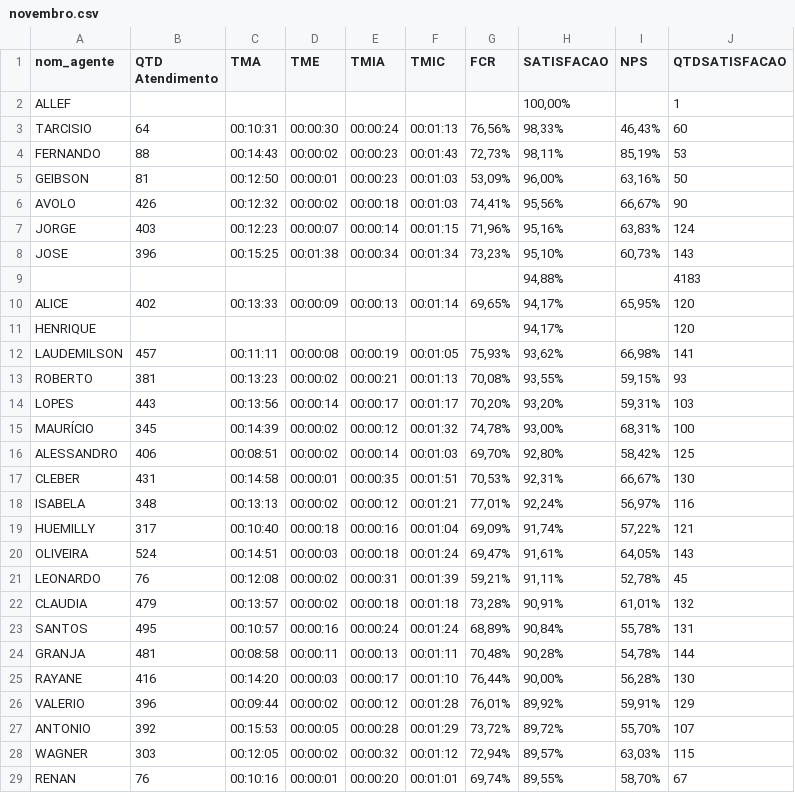
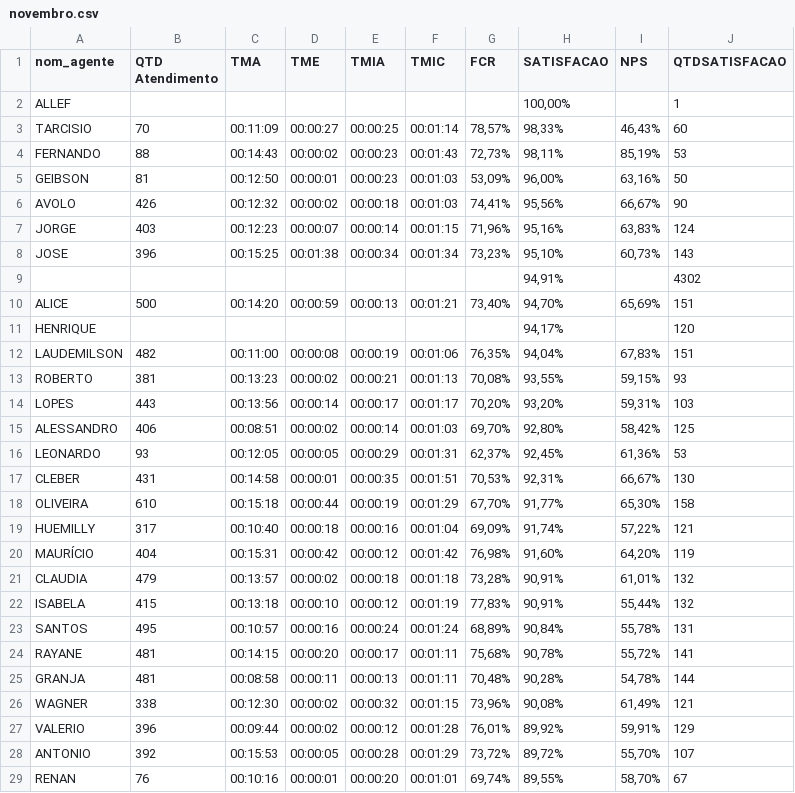
Before and after one commit to viniciossilvaoriginal2025-png/dashboard-atel, a CSV file: data/novembro.csv, drawn as a sheet; only a part is shown; the diff covers the shown part only.

Commit message:
Add files via upload

```diff
--- a/data/novembro.csv
+++ b/data/novembro.csv
@@ -2,3 +2,3 @@
 ALLEF,,,,,,,"100,00%",,1
-TARCISIO,64,00:10:31,00:00:30,00:00:24,00:01:13,"76,56%","98,33%","46,43%",60
+TARCISIO,70,00:11:09,00:00:27,00:00:25,00:01:14,"78,57%","98,33%","46,43%",60
 FERNANDO,88,00:14:43,00:00:02,00:00:23,00:01:43,"72,73%","98,11%","85,19%",53
@@ -8,22 +8,22 @@ JORGE,403,00:12:23,00:00:07,00:00:14,00:01:15,"71,96%","95,16%","63,83%",124
 JOSE,396,00:15:25,00:01:38,00:00:34,00:01:34,"73,23%","95,10%","60,73%",143
-,,,,,,,"94,88%",,4183
-ALICE,402,00:13:33,00:00:09,00:00:13,00:01:14,"69,65%","94,17%","65,95%",120
+,,,,,,,"94,91%",,4302
+ALICE,500,00:14:20,00:00:59,00:00:13,00:01:21,"73,40%","94,70%","65,69%",151
 HENRIQUE,,,,,,,"94,17%",,120
-LAUDEMILSON,457,00:11:11,00:00:08,00:00:19,00:01:05,"75,93%","93,62%","66,98%",141
+LAUDEMILSON,482,00:11:00,00:00:08,00:00:19,00:01:06,"76,35%","94,04%","67,83%",151
 ROBERTO,381,00:13:23,00:00:02,00:00:21,00:01:13,"70,08%","93,55%","59,15%",93
 LOPES,443,00:13:56,00:00:14,00:00:17,00:01:17,"70,20%","93,20%","59,31%",103
-MAURÍCIO,345,00:14:39,00:00:02,00:00:12,00:01:32,"74,78%","93,00%","68,31%",100
 ALESSANDRO,406,00:08:51,00:00:02,00:00:14,00:01:03,"69,70%","92,80%","58,42%",125
+LEONARDO,93,00:12:05,00:00:05,00:00:29,00:01:31,"62,37%","92,45%","61,36%",53
 CLEBER,431,00:14:58,00:00:01,00:00:35,00:01:51,"70,53%","92,31%","66,67%",130
-ISABELA,348,00:13:13,00:00:02,00:00:12,00:01:21,"77,01%","92,24%","56,97%",116
+OLIVEIRA,610,00:15:18,00:00:44,00:00:19,00:01:29,"67,70%","91,77%","65,30%",158
 HUEMILLY,317,00:10:40,00:00:18,00:00:16,00:01:04,"69,09%","91,74%","57,22%",121
-OLIVEIRA,524,00:14:51,00:00:03,00:00:18,00:01:24,"69,47%","91,61%","64,05%",143
-LEONARDO,76,00:12:08,00:00:02,00:00:31,00:01:39,"59,21%","91,11%","52,78%",45
+MAURÍCIO,404,00:15:31,00:00:42,00:00:12,00:01:42,"76,98%","91,60%","64,20%",119
 CLAUDIA,479,00:13:57,00:00:02,00:00:18,00:01:18,"73,28%","90,91%","61,01%",132
+ISABELA,415,00:13:18,00:00:10,00:00:12,00:01:19,"77,83%","90,91%","55,44%",132
 SANTOS,495,00:10:57,00:00:16,00:00:24,00:01:24,"68,89%","90,84%","55,78%",131
+RAYANE,481,00:14:15,00:00:20,00:00:17,00:01:11,"75,68%","90,78%","55,72%",141
 GRANJA,481,00:08:58,00:00:11,00:00:13,00:01:11,"70,48%","90,28%","54,78%",144
-RAYANE,416,00:14:20,00:00:03,00:00:17,00:01:10,"76,44%","90,00%","56,28%",130
+WAGNER,338,00:12:30,00:00:02,00:00:32,00:01:15,"73,96%","90,08%","61,49%",121
 VALERIO,396,00:09:44,00:00:02,00:00:12,00:01:28,"76,01%","89,92%","59,91%",129
 ANTONIO,392,00:15:53,00:00:05,00:00:28,00:01:29,"73,72%","89,72%","55,70%",107
-WAGNER,303,00:12:05,00:00:02,00:00:32,00:01:12,"72,94%","89,57%","63,03%",115
 RENAN,76,00:10:16,00:00:01,00:00:20,00:01:01,"69,74%","89,55%","58,70%",67
```
Also changed, not shown: 16 edited cells elsewhere in this file.
